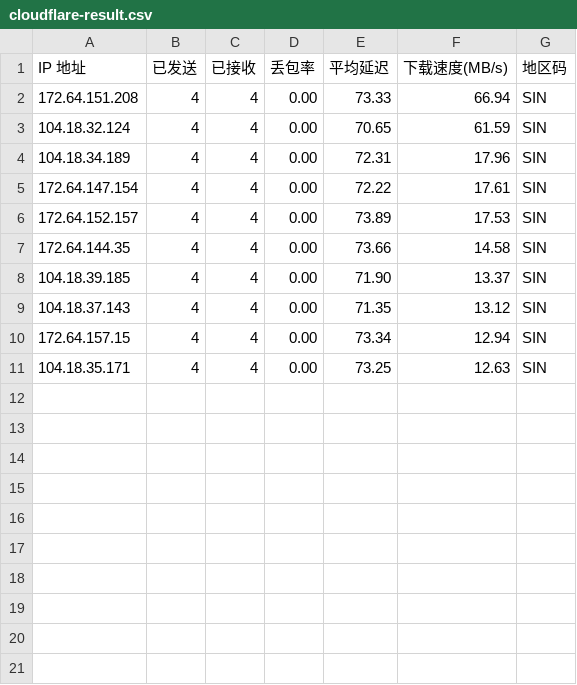
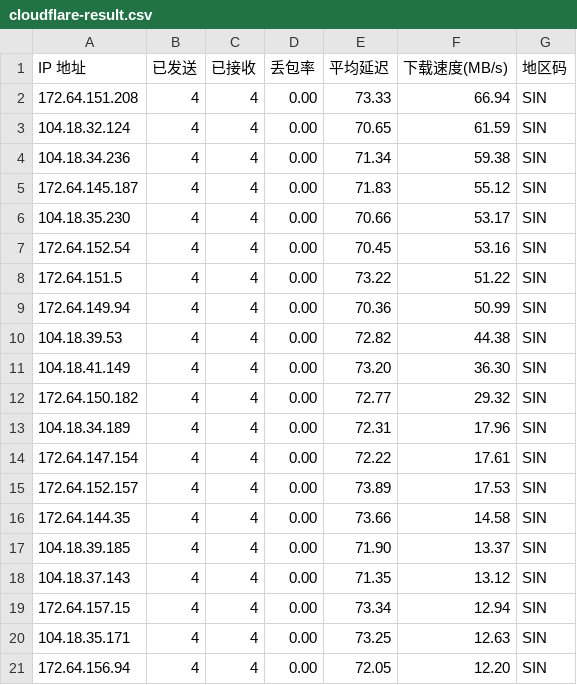
Before and after one commit to huweiunique/WorkerVless2sub, a CSV file: cloudflare-result.csv, drawn as a sheet.

Commit message:
合并本地与线上优选 IP 测速结果并按速度排序

```diff
--- a/cloudflare-result.csv
+++ b/cloudflare-result.csv
@@ -3,2 +3,11 @@ IP 地址,已发送,已接收,丢包率,平均延迟,下载速度(MB/s),地区
 104.18.32.124,4,4,0.00,70.65,61.59,SIN
+104.18.34.236,4,4,0.00,71.34,59.38,SIN
+172.64.145.187,4,4,0.00,71.83,55.12,SIN
+104.18.35.230,4,4,0.00,70.66,53.17,SIN
+172.64.152.54,4,4,0.00,70.45,53.16,SIN
+172.64.151.5,4,4,0.00,73.22,51.22,SIN
+172.64.149.94,4,4,0.00,70.36,50.99,SIN
+104.18.39.53,4,4,0.00,72.82,44.38,SIN
+104.18.41.149,4,4,0.00,73.20,36.30,SIN
+172.64.150.182,4,4,0.00,72.77,29.32,SIN
 104.18.34.189,4,4,0.00,72.31,17.96,SIN
@@ -11 +20,2 @@ IP 地址,已发送,已接收,丢包率,平均延迟,下载速度(MB/s),地区
 104.18.35.171,4,4,0.00,73.25,12.63,SIN
+172.64.156.94,4,4,0.00,72.05,12.20,SIN
```
